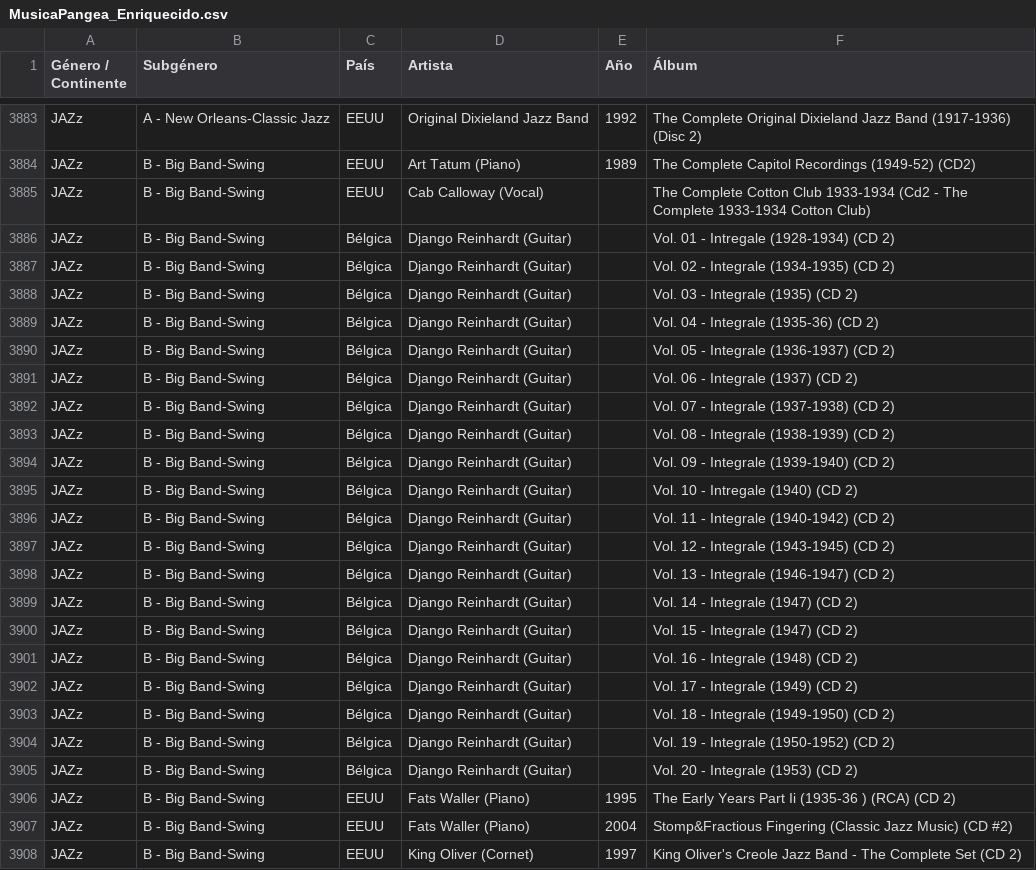
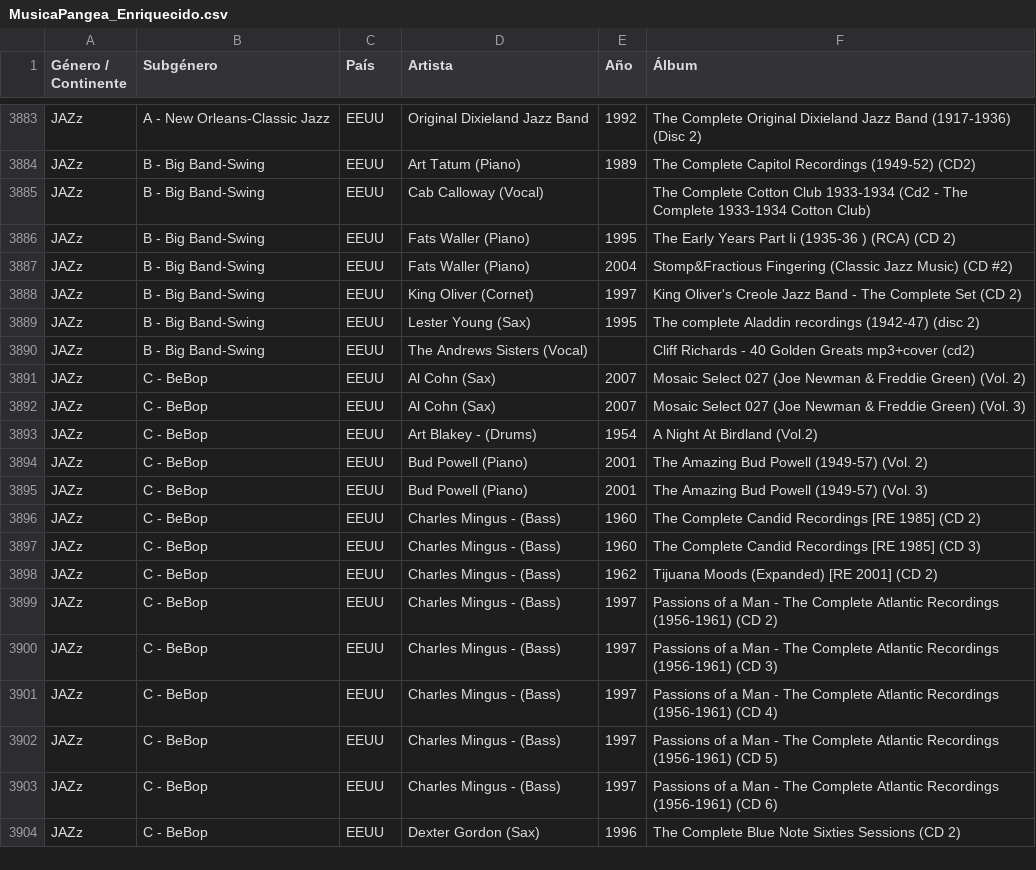
Before and after one commit to xabertum/PangeaMusicDashboard, a CSV file: [Data]/MusicaPangea_Enriquecido.csv, drawn as a sheet; only a part is shown, gaps mark what is left out; the shorter side is filled out with more unchanged rows; the diff names each change by its address in the sheet, - before the commit and + after, or states it on an @@ line.

```diff
--- a/[Data]/MusicaPangea_Enriquecido.csv
+++ b/[Data]/MusicaPangea_Enriquecido.csv
-row 3886: JAZz | B - Big Band-Swing | Bélgica | Django Reinhardt (Guitar) |  | Vol. 01 - Intregale (1928-1934) (CD 2)
-row 3887: JAZz | B - Big Band-Swing | Bélgica | Django Reinhardt (Guitar) |  | Vol. 02 - Integrale (1934-1935) (CD 2)
-row 3888: JAZz | B - Big Band-Swing | Bélgica | Django Reinhardt (Guitar) |  | Vol. 03 - Integrale (1935) (CD 2)
-row 3889: JAZz | B - Big Band-Swing | Bélgica | Django Reinhardt (Guitar) |  | Vol. 04 - Integrale (1935-36) (CD 2)
-row 3890: JAZz | B - Big Band-Swing | Bélgica | Django Reinhardt (Guitar) |  | Vol. 05 - Integrale (1936-1937) (CD 2)
-row 3891: JAZz | B - Big Band-Swing | Bélgica | Django Reinhardt (Guitar) |  | Vol. 06 - Integrale (1937) (CD 2)
-row 3892: JAZz | B - Big Band-Swing | Bélgica | Django Reinhardt (Guitar) |  | Vol. 07 - Integrale (1937-1938) (CD 2)
-row 3893: JAZz | B - Big Band-Swing | Bélgica | Django Reinhardt (Guitar) |  | Vol. 08 - Integrale (1938-1939) (CD 2)
-row 3894: JAZz | B - Big Band-Swing | Bélgica | Django Reinhardt (Guitar) |  | Vol. 09 - Integrale (1939-1940) (CD 2)
-row 3895: JAZz | B - Big Band-Swing | Bélgica | Django Reinhardt (Guitar) |  | Vol. 10 - Intregale (1940) (CD 2)
-row 3896: JAZz | B - Big Band-Swing | Bélgica | Django Reinhardt (Guitar) |  | Vol. 11 - Integrale (1940-1942) (CD 2)
-row 3897: JAZz | B - Big Band-Swing | Bélgica | Django Reinhardt (Guitar) |  | Vol. 12 - Integrale (1943-1945) (CD 2)
-row 3898: JAZz | B - Big Band-Swing | Bélgica | Django Reinhardt (Guitar) |  | Vol. 13 - Integrale (1946-1947) (CD 2)
-row 3899: JAZz | B - Big Band-Swing | Bélgica | Django Reinhardt (Guitar) |  | Vol. 14 - Integrale (1947) (CD 2)
-row 3900: JAZz | B - Big Band-Swing | Bélgica | Django Reinhardt (Guitar) |  | Vol. 15 - Integrale (1947) (CD 2)
-row 3901: JAZz | B - Big Band-Swing | Bélgica | Django Reinhardt (Guitar) |  | Vol. 16 - Integrale (1948) (CD 2)
-row 3902: JAZz | B - Big Band-Swing | Bélgica | Django Reinhardt (Guitar) |  | Vol. 17 - Integrale (1949) (CD 2)
-row 3903: JAZz | B - Big Band-Swing | Bélgica | Django Reinhardt (Guitar) |  | Vol. 18 - Integrale (1949-1950) (CD 2)
-row 3904: JAZz | B - Big Band-Swing | Bélgica | Django Reinhardt (Guitar) |  | Vol. 19 - Integrale (1950-1952) (CD 2)
-row 3905: JAZz | B - Big Band-Swing | Bélgica | Django Reinhardt (Guitar) |  | Vol. 20 - Integrale (1953) (CD 2)
```
Also changed, not shown: pangea-music-dashboard/public/musica-pangea.csv.
